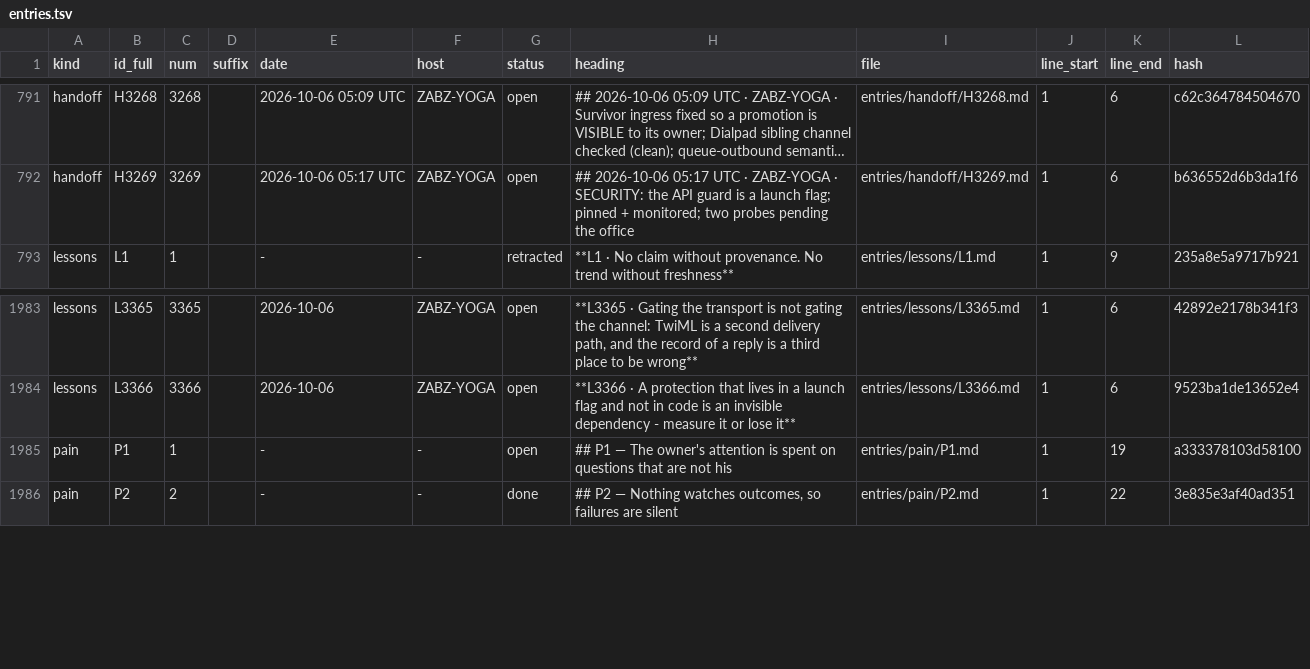
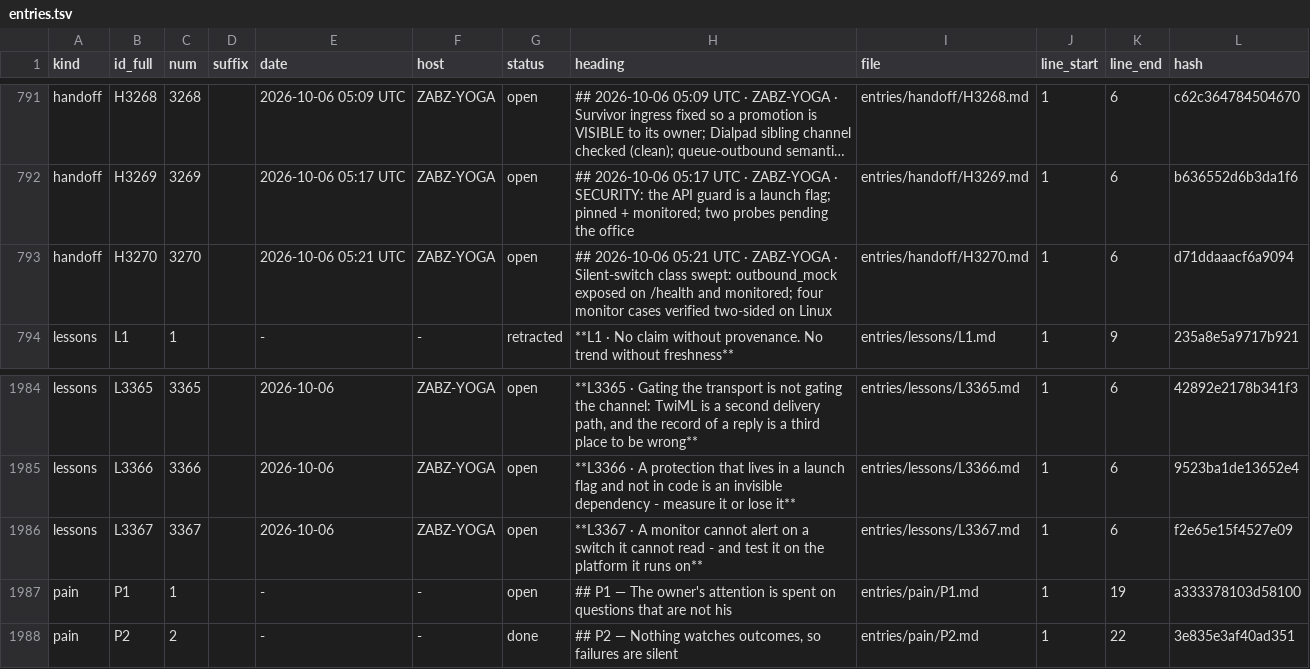
Before and after one commit to lakewoodphone/harness-config, a TSV file: journal/index/entries.tsv, drawn as a sheet; only a part is shown, gaps mark what is left out; long unchanged cells end in …; the diff names each change by its address in the sheet, - before the commit and + after, or states it on an @@ line.

Commit message:
journal: round 14 - silent-switch swept, outbound_mock monitored, invalid-test lesson

```diff
--- a/journal/index/entries.tsv
+++ b/journal/index/entries.tsv
+row 793: handoff | H3270 | 3270 |  | 2026-10-06 05:21 UTC | ZABZ-YOGA | open | ## 2026-10-06 05:21 UTC · ZABZ-YOGA · Silent-switch class swept: outbound_mock exposed on /health and monitored; four monitor cases verified two-sided on Linux | entries/handoff/H3270.md | 1 | 6 | d71ddaaacf6a9094
+row 1986: lessons | L3367 | 3367 |  | 2026-10-06 | ZABZ-YOGA | open | **L3367 · A monitor cannot alert on a switch it cannot read - and test it on the platform it runs on** | entries/lessons/L3367.md | 1 | 6 | f2e65e15f4527e09
```
Also changed, not shown: 4 other files.
